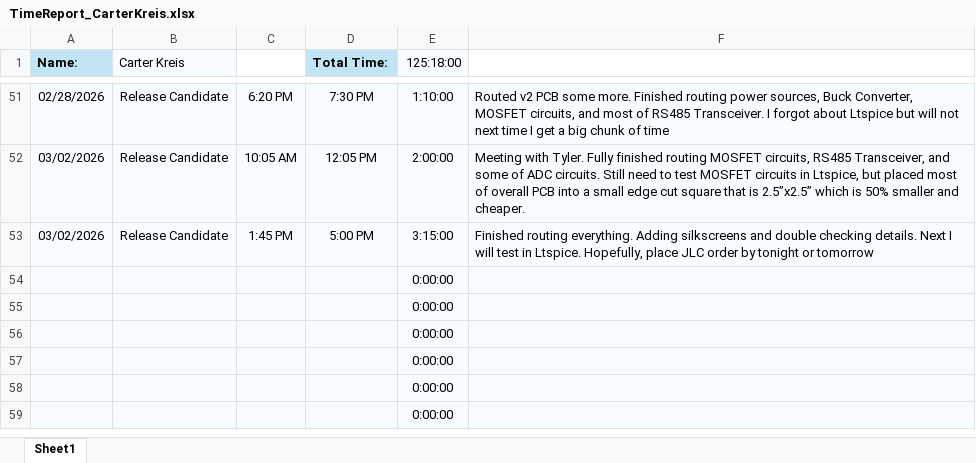
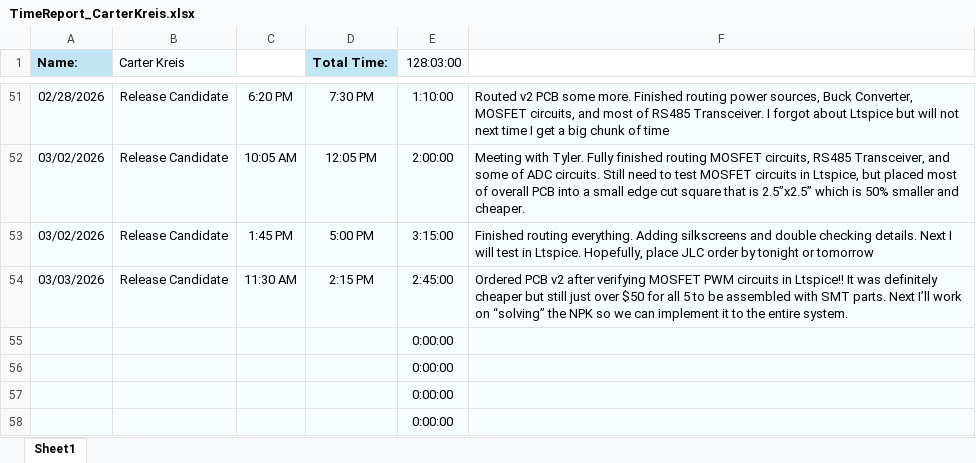
Before and after one commit to aboler/plant-partner, an Excel workbook: Documentation/Contributions/TimeReport_CarterKreis.xlsx, sheet Sheet1, drawn as a sheet; only a part is shown, gaps mark what is left out; the shorter side is filled out with more unchanged rows; values as stored, in another font and other column widths than the file's, no borders; removed rows and columns are numbered as before the commit, all else as after; the diff names each change by its address in the sheet, - before the commit and + after, or states it on an @@ line.

Commit message:
Ordered PCB v2 after verifying MOSFET PWM circuits in Ltspicegit add . It was definitely cheaper but still just over 0 for all 5 to be assembled with SMT parts. Next I’ll work on “solving” the NPK so we can implement it to the entire system.

```diff
--- a/Documentation/Contributions/TimeReport_CarterKreis.xlsx (sheet Sheet1)
+++ b/Documentation/Contributions/TimeReport_CarterKreis.xlsx (sheet Sheet1)
-E1: 125:18:00
+E1: 128:03:00
-row 54:  |  |  |  | 0:00:00
+row 54: 03/03/2026 | Release Candidate | 11:30 AM | 2:15 PM | 2:45:00 | Ordered PCB v2 after verifying MOSFET PWM circuits in Ltspice!! It was definitely cheaper but still just over $50 for all 5 to be assembled with SMT parts. Next I’ll work on “solving” the NPK so we can implement it to the entire system.
```
Also changed, not shown: 27 other files.
